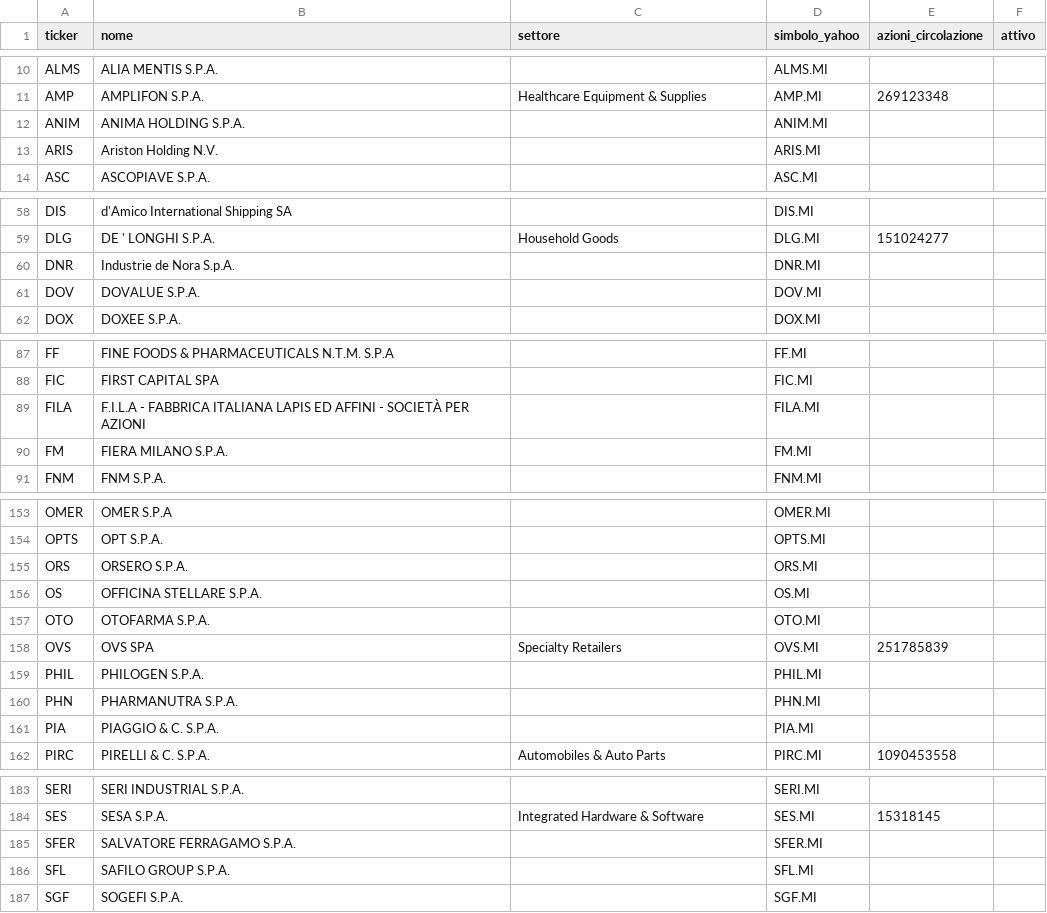
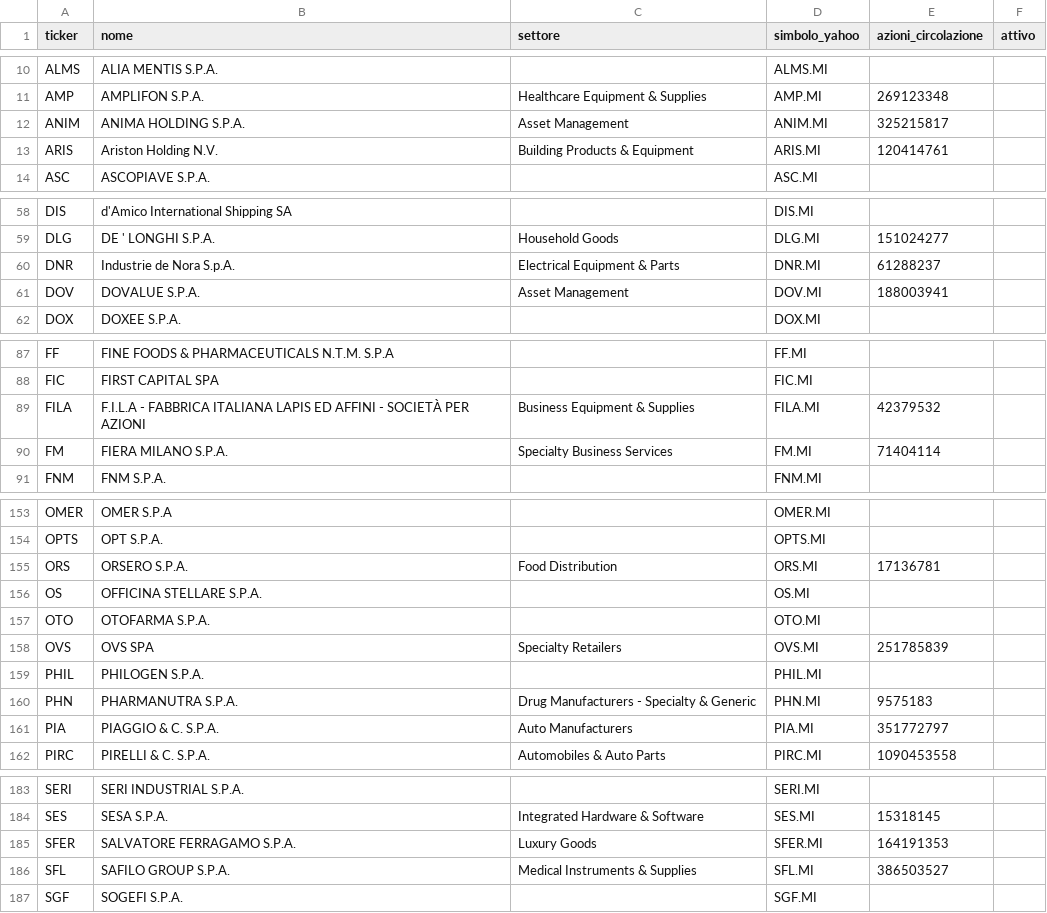
Before and after one commit to FrancescoBo/TPPlots, a CSV file: config/titoli.csv, drawn as a sheet; only a part is shown, gaps mark what is left out; the diff covers the shown part only.

```diff
--- a/config/titoli.csv
+++ b/config/titoli.csv
@@ -11,4 +11,4 @@ ALMS,ALIA MENTIS S.P.A.,,ALMS.MI,,
 AMP,AMPLIFON S.P.A.,Healthcare Equipment & Supplies,AMP.MI,269123348,
-ANIM,ANIMA HOLDING S.P.A.,,ANIM.MI,,
-ARIS,Ariston Holding N.V.,,ARIS.MI,,
+ANIM,ANIMA HOLDING S.P.A.,Asset Management,ANIM.MI,325215817,
+ARIS,Ariston Holding N.V.,Building Products & Equipment,ARIS.MI,120414761,
 ASC,ASCOPIAVE S.P.A.,,ASC.MI,,
@@ -59,4 +59,4 @@ DIS,d'Amico International Shipping SA,,DIS.MI,,
 DLG,DE ' LONGHI S.P.A.,Household Goods,DLG.MI,151024277,
-DNR,Industrie de Nora S.p.A.,,DNR.MI,,
-DOV,DOVALUE S.P.A.,,DOV.MI,,
+DNR,Industrie de Nora S.p.A.,Electrical Equipment & Parts,DNR.MI,61288237,
+DOV,DOVALUE S.P.A.,Asset Management,DOV.MI,188003941,
 DOX,DOXEE S.P.A.,,DOX.MI,,
@@ -88,4 +88,4 @@ FF,FINE FOODS & PHARMACEUTICALS N.T.M. S.P.A,,FF.MI,,
 FIC,FIRST CAPITAL SPA,,FIC.MI,,
-FILA,F.I.L.A - FABBRICA ITALIANA LAPIS ED AFFINI - SOCIETÀ PER AZIONI,,FILA.MI,,
-FM,FIERA MILANO S.P.A.,,FM.MI,,
+FILA,F.I.L.A - FABBRICA ITALIANA LAPIS ED AFFINI - SOCIETÀ PER AZIONI,Business Equipment & Supplies,FILA.MI,42379532,
+FM,FIERA MILANO S.P.A.,Specialty Business Services,FM.MI,71404114,
 FNM,FNM S.P.A.,,FNM.MI,,
@@ -154,3 +154,3 @@ OMER,OMER S.P.A,,OMER.MI,,
 OPTS,OPT S.P.A.,,OPTS.MI,,
-ORS,ORSERO S.P.A.,,ORS.MI,,
+ORS,ORSERO S.P.A.,Food Distribution,ORS.MI,17136781,
 OS,OFFICINA STELLARE S.P.A.,,OS.MI,,
@@ -159,4 +159,4 @@ OVS,OVS SPA,Specialty Retailers,OVS.MI,251785839,
 PHIL,PHILOGEN S.P.A.,,PHIL.MI,,
-PHN,PHARMANUTRA S.P.A.,,PHN.MI,,
-PIA,PIAGGIO & C. S.P.A.,,PIA.MI,,
+PHN,PHARMANUTRA S.P.A.,Drug Manufacturers - Specialty & Generic,PHN.MI,9575183,
+PIA,PIAGGIO & C. S.P.A.,Auto Manufacturers,PIA.MI,351772797,
 PIRC,PIRELLI & C. S.P.A.,Automobiles & Auto Parts,PIRC.MI,1090453558,
@@ -184,4 +184,4 @@ SERI,SERI INDUSTRIAL S.P.A.,,SERI.MI,,
 SES,SESA S.P.A.,Integrated Hardware & Software,SES.MI,15318145,
-SFER,SALVATORE FERRAGAMO S.P.A.,,SFER.MI,,
-SFL,SAFILO GROUP S.P.A.,,SFL.MI,,
+SFER,SALVATORE FERRAGAMO S.P.A.,Luxury Goods,SFER.MI,164191353,
+SFL,SAFILO GROUP S.P.A.,Medical Instruments & Supplies,SFL.MI,386503527,
 SGF,SOGEFI S.P.A.,,SGF.MI,,
```
Also changed, not shown: 18 edited cells elsewhere in this file, data/prezzi/CRL.csv, data/raccomandazioni.csv, 10 other files.
